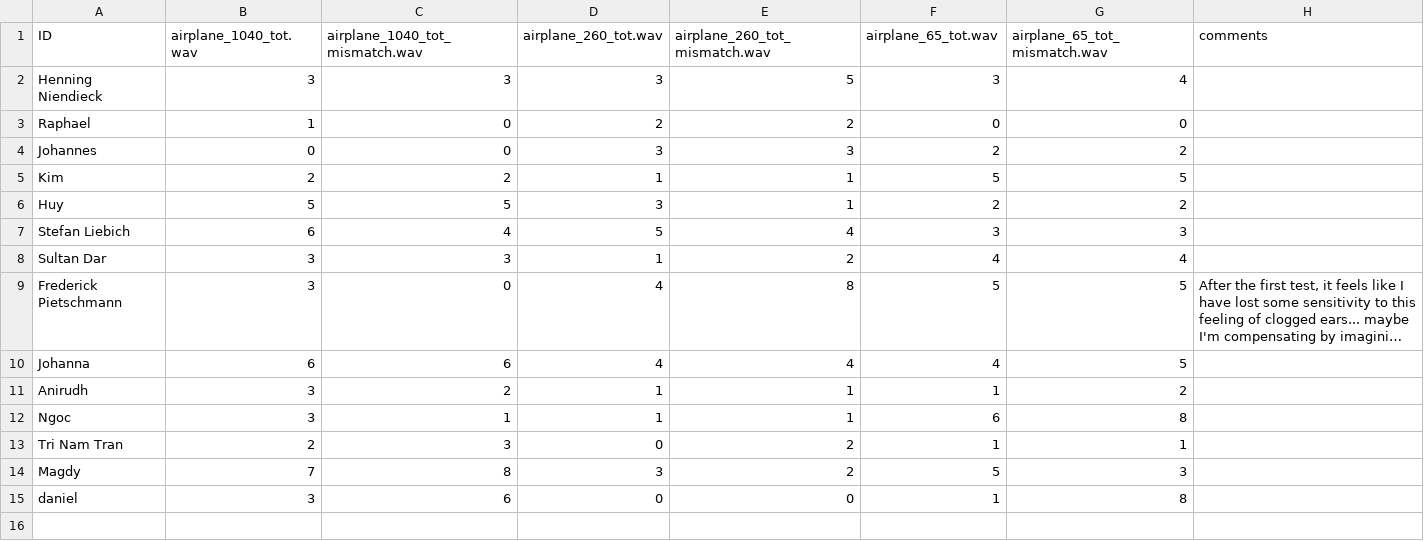
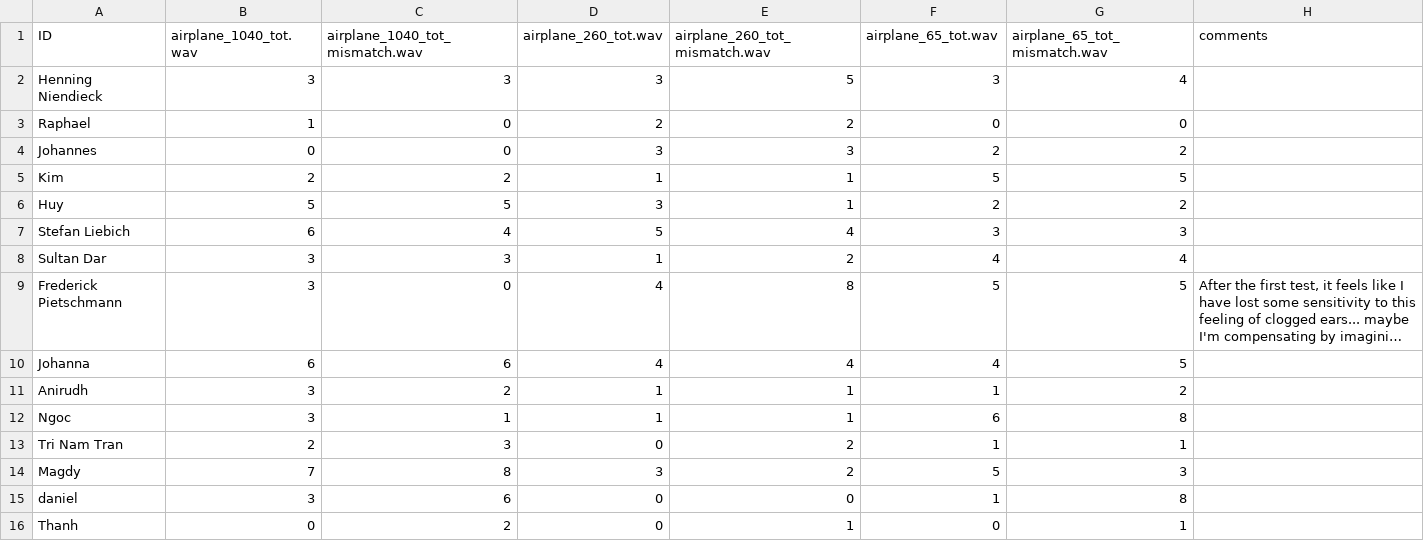
Before and after one commit to nguyen-elevear/bachelor_arbeit, a CSV file: gui_qt/results/filter_pos/airplane.csv, drawn as a sheet; long unchanged cells end in …; the diff names each change by its address in the sheet, - before the commit and + after, or states it on an @@ line.

Commit message:
Add Thanh's result

```diff
--- a/gui_qt/results/filter_pos/airplane.csv
+++ b/gui_qt/results/filter_pos/airplane.csv
+row 16: Thanh | 0 | 2 | 0 | 1 | 0 | 1
```
Also changed, not shown: gui_qt/results/filter_pos/car.csv, gui_qt/results/filter_pos/nature_creek.csv, 10 other files.
